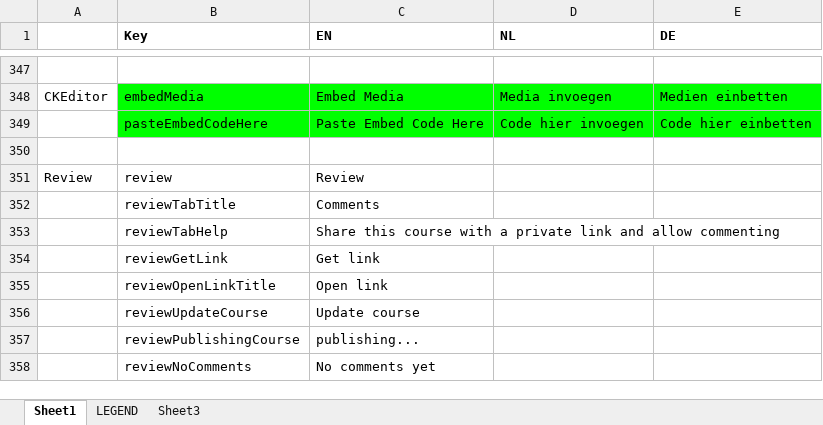
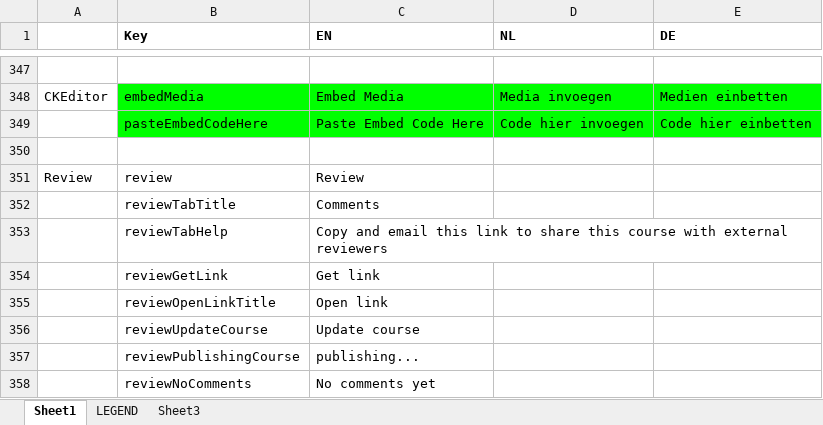
Before and after one commit to jaw4ik/assessment, an Excel workbook: sources/easygenerator.Web/App/localization/resources.xlsx, sheet Sheet1, drawn as a sheet; only a part is shown, gaps mark what is left out; values as stored, in another font and other column widths than the file's, no borders; the diff names each change by its address in the sheet, - before the commit and + after, or states it on an @@ line.

Commit message:
Change text and styles: EWD-23048 - External review: Read comments in the app
Former-commit-id: 97a52b5ef64f43afbc556c8350647123c81184df

```diff
--- a/sources/easygenerator.Web/App/localization/resources.xlsx (sheet Sheet1)
+++ b/sources/easygenerator.Web/App/localization/resources.xlsx (sheet Sheet1)
-C353 (EN): Share this course with a private link and allow commenting
+C353 (EN): Copy and email this link to share this course with external reviewers
```
Also changed, not shown: 2 other files.
